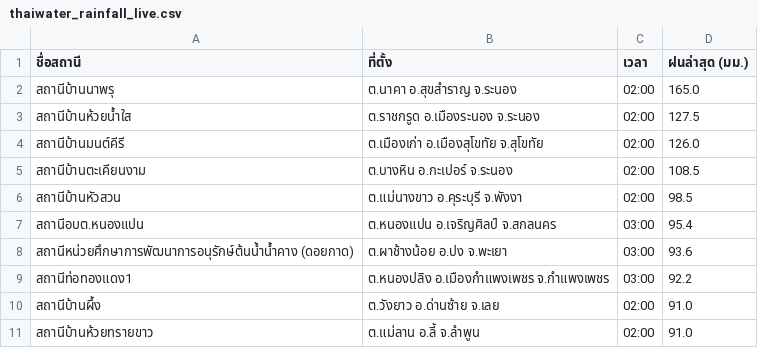
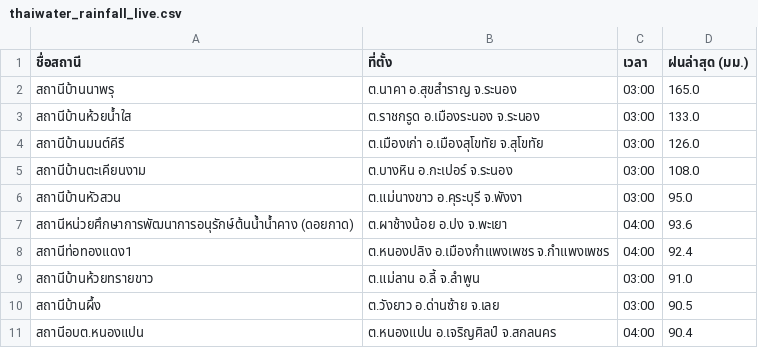
Before and after one commit to chaleeexez/scraper, a CSV file: thaiwater_rainfall_live.csv, drawn as a sheet.

```diff
--- a/thaiwater_rainfall_live.csv
+++ b/thaiwater_rainfall_live.csv
@@ -1,11 +1,11 @@
 ชื่อสถานี,ที่ตั้ง,เวลา,ฝนล่าสุด (มม.)
-สถานีบ้านนาพรุ,ต.นาคา อ.สุขสำราญ จ.ระนอง,02:00,165.0
-สถานีบ้านห้วยน้ำใส,ต.ราชกรูด อ.เมืองระนอง จ.ระนอง,02:00,127.5
-สถานีบ้านมนต์คีรี,ต.เมืองเก่า อ.เมืองสุโขทัย จ.สุโขทัย,02:00,126.0
-สถานีบ้านตะเคียนงาม,ต.บางหิน อ.กะเปอร์ จ.ระนอง,02:00,108.5
-สถานีบ้านหัวสวน,ต.แม่นางขาว อ.คุระบุรี จ.พังงา,02:00,98.5
-สถานีอบต.หนองแปน,ต.หนองแปน อ.เจริญศิลป์ จ.สกลนคร,03:00,95.4
-สถานีหน่วยศึกษาการพัฒนาการอนุรักษ์ต้นน้ำน้ำคาง (ดอยกาด),ต.ผาช้างน้อย อ.ปง จ.พะเยา,03:00,93.6
-สถานีท่อทองแดง1,ต.หนองปลิง อ.เมืองกำแพงเพชร จ.กำแพงเพชร,03:00,92.2
-สถานีบ้านผึ้ง,ต.วังยาว อ.ด่านซ้าย จ.เลย,02:00,91.0
-สถานีบ้านห้วยทรายขาว,ต.แม่ลาน อ.ลี้ จ.ลำพูน,02:00,91.0
+สถานีบ้านนาพรุ,ต.นาคา อ.สุขสำราญ จ.ระนอง,03:00,165.0
+สถานีบ้านห้วยน้ำใส,ต.ราชกรูด อ.เมืองระนอง จ.ระนอง,03:00,133.0
+สถานีบ้านมนต์คีรี,ต.เมืองเก่า อ.เมืองสุโขทัย จ.สุโขทัย,03:00,126.0
+สถานีบ้านตะเคียนงาม,ต.บางหิน อ.กะเปอร์ จ.ระนอง,03:00,108.0
+สถานีบ้านหัวสวน,ต.แม่นางขาว อ.คุระบุรี จ.พังงา,03:00,95.0
+สถานีหน่วยศึกษาการพัฒนาการอนุรักษ์ต้นน้ำน้ำคาง (ดอยกาด),ต.ผาช้างน้อย อ.ปง จ.พะเยา,04:00,93.6
+สถานีท่อทองแดง1,ต.หนองปลิง อ.เมืองกำแพงเพชร จ.กำแพงเพชร,04:00,92.4
+สถานีบ้านห้วยทรายขาว,ต.แม่ลาน อ.ลี้ จ.ลำพูน,03:00,91.0
+สถานีบ้านผึ้ง,ต.วังยาว อ.ด่านซ้าย จ.เลย,03:00,90.5
+สถานีอบต.หนองแปน,ต.หนองแปน อ.เจริญศิลป์ จ.สกลนคร,04:00,90.4
```
